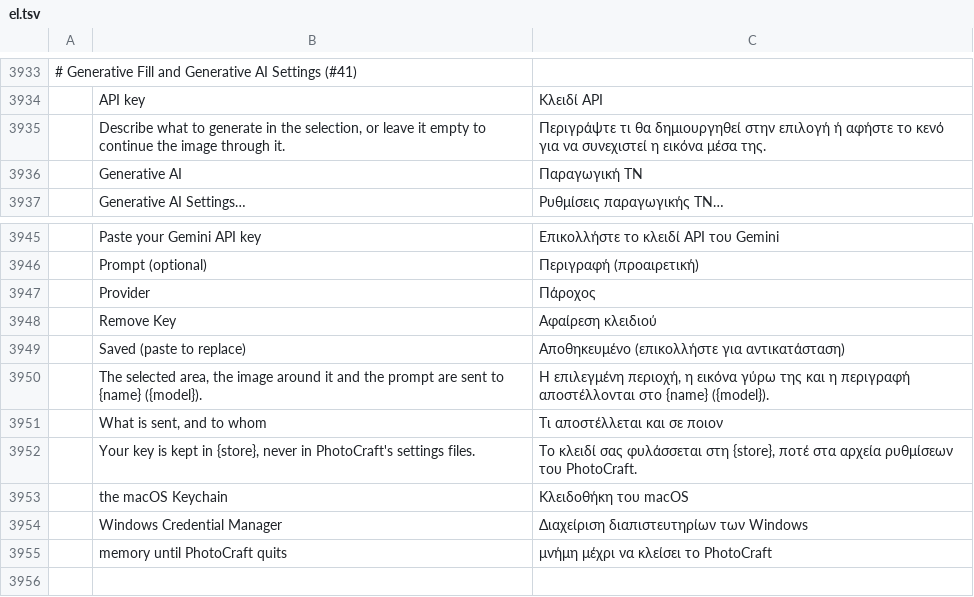
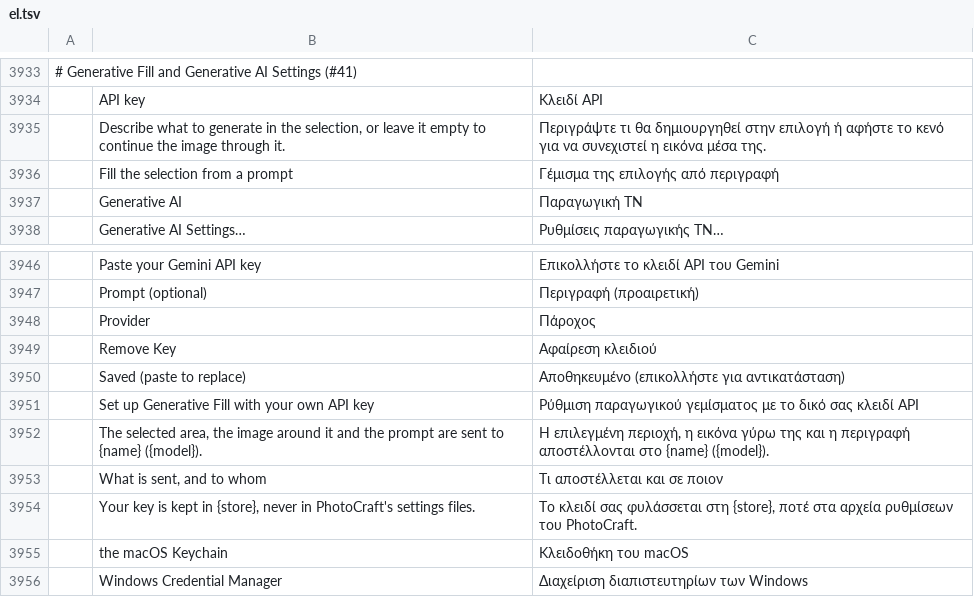
Before and after one commit to alvarohn/photocraft, a TSV file: crates/ui-egui/src/i18n/el.tsv, drawn as a sheet; only a part is shown, gaps mark what is left out; the shorter side is filled out with more unchanged rows; the diff names each change by its address in the sheet, - before the commit and + after, or states it on an @@ line.

Commit message:
Options bar: a Generative Fill… button after Select and Mask…
The marquee, lasso and quick-selection tools' options bars get a Generative
Fill… button with a ▾ that opens Generative AI Settings. It needs a selection
once a provider is set up; before that it opens the settings. Hidden in builds
without Generative AI (the web).

```diff
--- a/crates/ui-egui/src/i18n/el.tsv
+++ b/crates/ui-egui/src/i18n/el.tsv
+row 3936:  | Fill the selection from a prompt | Γέμισμα της επιλογής από περιγραφή
+row 3951:  | Set up Generative Fill with your own API key | Ρύθμιση παραγωγικού γεμίσματος με το δικό σας κλειδί API
```
Also changed, not shown: crates/ui-egui/src/i18n/es.tsv, crates/ui-egui/src/i18n/fr.tsv, 21 other files.
